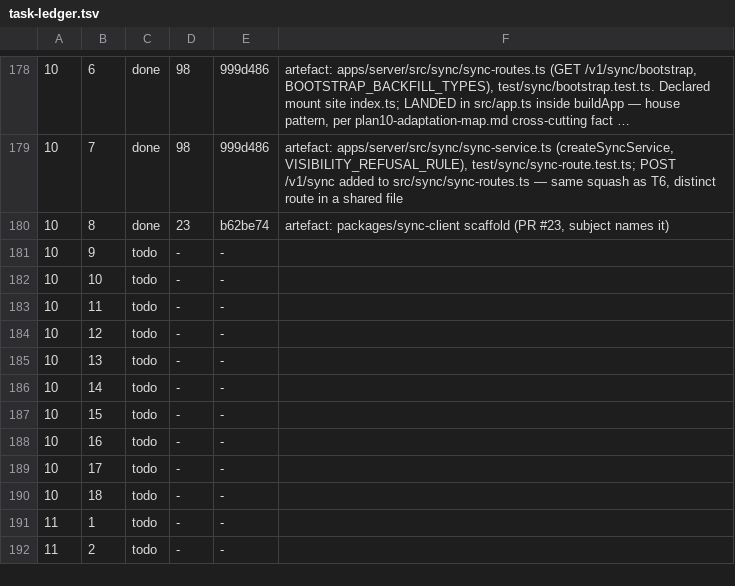
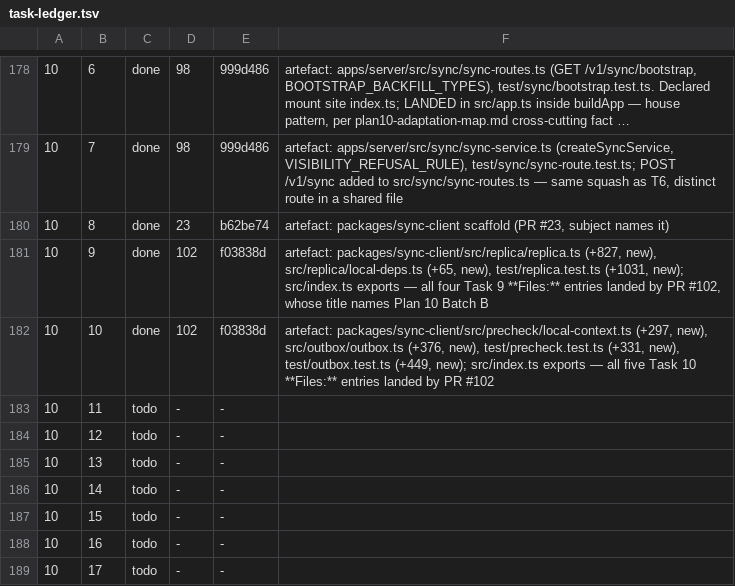
Before and after one commit to bkirosangma/gisik-nokma, a TSV file: docs/lanes/task-ledger.tsv, drawn as a sheet; only a part is shown, gaps mark what is left out; the shorter side is filled out with more unchanged rows; long unchanged cells end in …; the diff names each change by its address in the sheet, - before the commit and + after, or states it on an @@ line.

```diff
--- a/docs/lanes/task-ledger.tsv
+++ b/docs/lanes/task-ledger.tsv
-C181:C182: todo
+C181:C182: done
-D181:D182: -
+D181:D182: 102
-E181:E182: -
+E181:E182: f03838d
-F181: (empty)
+F181: artefact: packages/sync-client/src/replica/replica.ts (+827, new), src/replica/local-deps.ts (+65, new), test/replica.test.ts (+1031, new); src/index.ts exports — all four Task 9 **Files:** entries landed by PR #102, whose title names Plan 10 Batch B
-F182: (empty)
+F182: artefact: packages/sync-client/src/precheck/local-context.ts (+297, new), src/outbox/outbox.ts (+376, new), test/precheck.test.ts (+331, new), test/outbox.test.ts (+449, new); src/index.ts exports — all five Task 10 **Files:** entries landed by PR #102
```
